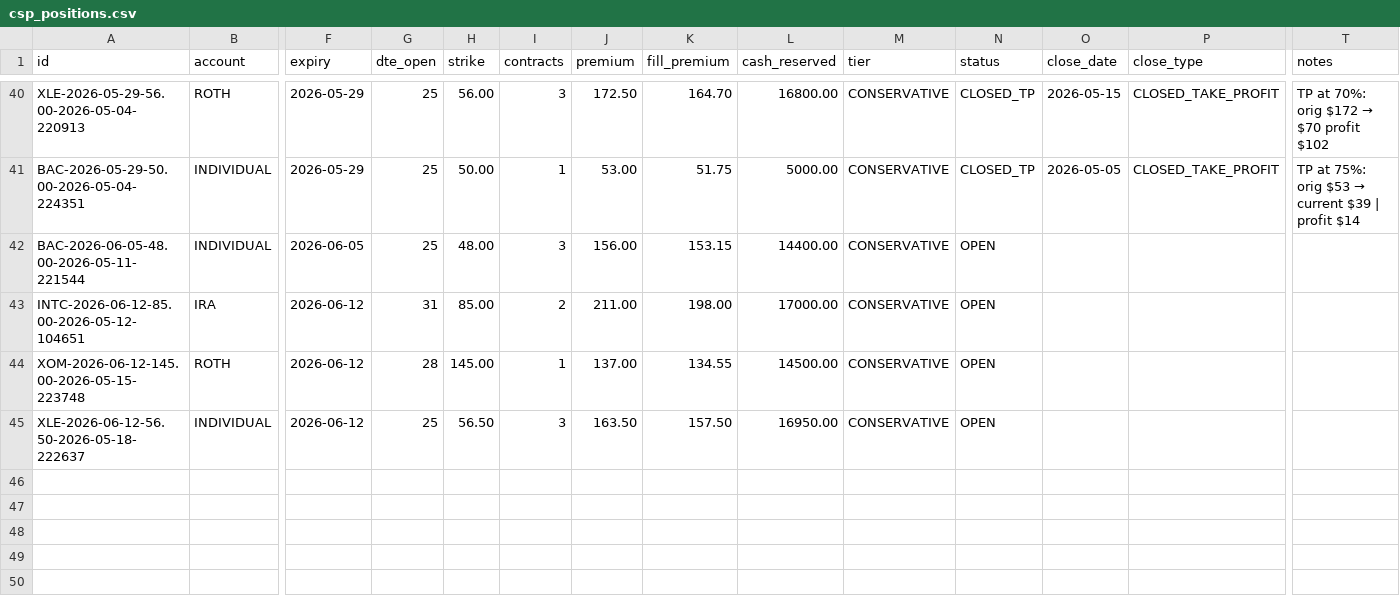
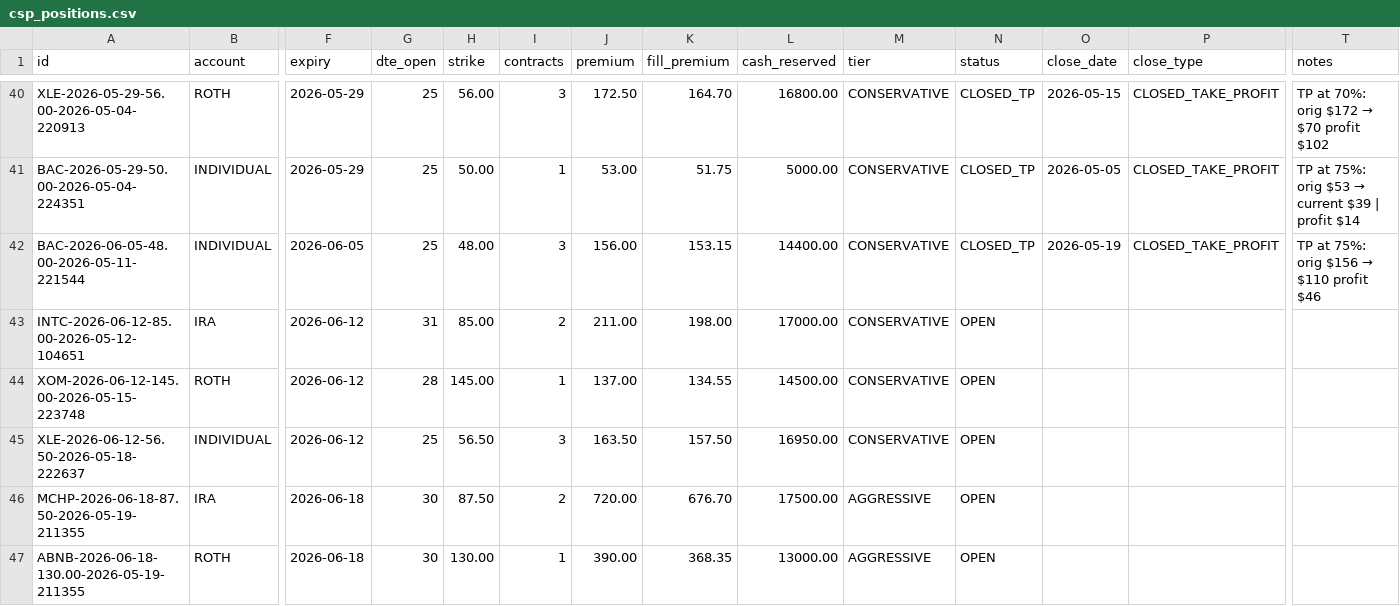
Before and after one commit to SimosProjects/Trading-Screener, a CSV file: csp_positions.csv, drawn as a sheet; only a part is shown, gaps mark what is left out; rows hold the shown columns only; the diff names each change by its address in the sheet, - before the commit and + after, or states it on an @@ line.

```diff
--- a/csp_positions.csv
+++ b/csp_positions.csv
-N42 (status): OPEN
+N42 (status): CLOSED_TP
-O42 (close_date): (empty)
+O42 (close_date): 2026-05-19
-P42 (close_type): (empty)
+P42 (close_type): CLOSED_TAKE_PROFIT
@@ T42 (notes): (empty) → TP at 75%: orig $156 → $110 profit $46 @@
+row 46: MCHP-2026-06-18-87.50-2026-05-19-211355 | IRA | 2026-06-18 | 30 | 87.50 | 2 | 720.00 | 676.70 | 17500.00 | AGGRESSIVE | OPEN
+row 47: ABNB-2026-06-18-130.00-2026-05-19-211355 | ROTH | 2026-06-18 | 30 | 130.00 | 1 | 390.00 | 368.35 | 13000.00 | AGGRESSIVE | OPEN
```
Also changed, not shown: csp_ledger.csv, stock_positions.csv, 4 other files.
